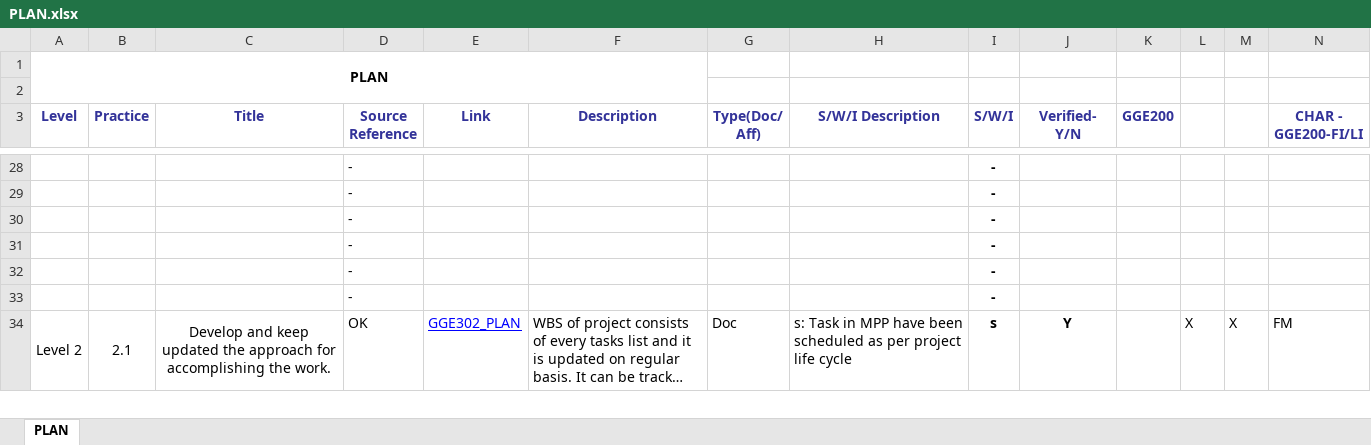
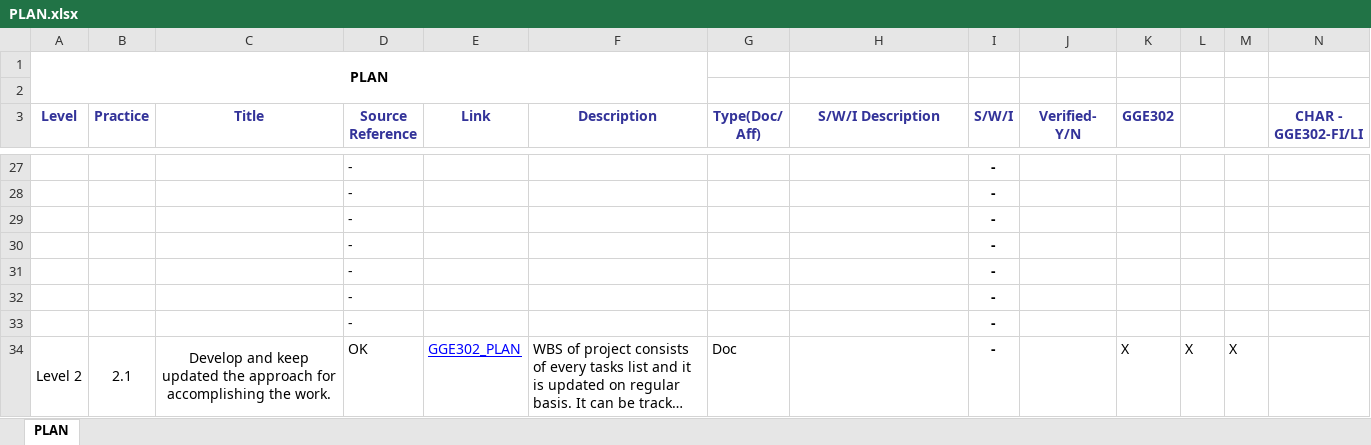
Before and after one commit to JalajMathur/PEG_2022, an Excel workbook: PIID/PLAN.xlsx, sheet PLAN, drawn as a sheet; only a part is shown, gaps mark what is left out; long unchanged cells end in …; values as stored, in another font and other column widths than the file's, no borders; conditional formats not drawn; the diff covers the shown part only; the diff names each change by its address in the sheet, - before the commit and + after, or states it on an @@ line.

Commit message:
worked on PIIDs for RSK, MC, PLAN

```diff
--- a/PIID/PLAN.xlsx (sheet PLAN)
+++ b/PIID/PLAN.xlsx (sheet PLAN)
-K3: GGE200
+K3: GGE302
-N3: CHAR - GGE200-FI/LI
+N3: CHAR - GGE302-FI/LI
+row 33:  |  |  | - |  |  |  |  | -
-H34 (S/W/I Description): s: Task in MPP have been scheduled as per project life cycle
+H34 (S/W/I Description): (empty)
-I34 (S/W/I): s
+I34 (S/W/I): -
-J34 (Verified- Y/N): Y
+J34 (Verified- Y/N): (empty)
-K34 (GGE302): (empty)
+K34 (GGE302): X
-N34 (CHAR - GGE302-FI/LI): FM
+N34 (CHAR - GGE302-FI/LI): (empty)
```
Also changed, not shown: 15 added rows, 16 removed rows and 103 edited cells elsewhere in this sheet, formulas that keep their value, PIID/MC.xlsx, PIID/RSK.xlsx.
